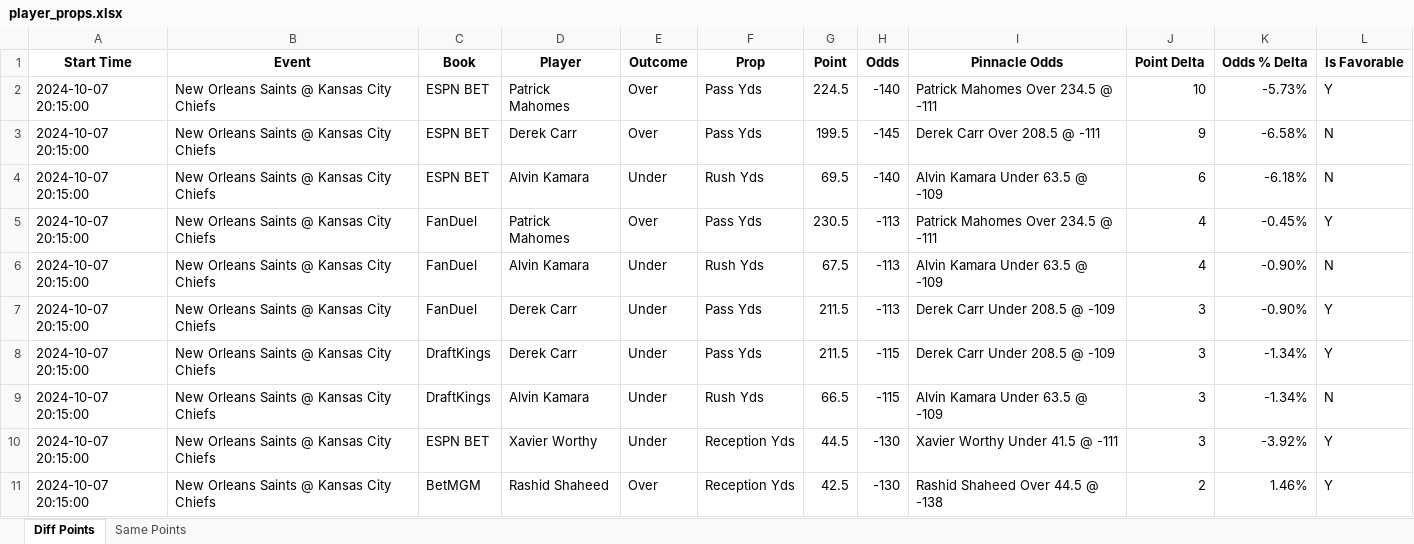
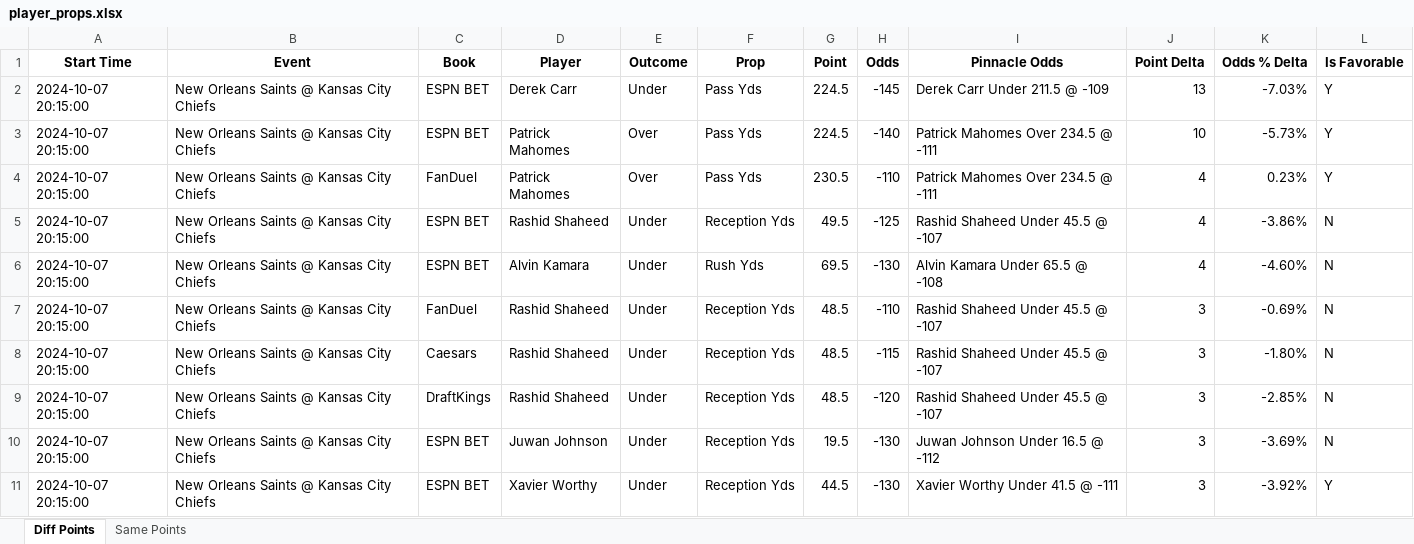
Before and after one commit to rahulShahCode/player-props-scraper, an Excel workbook: player_props.xlsx, sheet Diff Points, drawn as a sheet; only a part is shown; values as stored, in another font and other column widths than the file's, no borders; removed rows and columns are numbered as before the commit, all else as after; the diff covers the shown part only; the diff names each change by its address in the sheet, - before the commit and + after, or states it on an @@ line.

```diff
--- a/player_props.xlsx (sheet Diff Points)
+++ b/player_props.xlsx (sheet Diff Points)
+row 2: 2024-10-07 20:15:00 | New Orleans Saints @ Kansas City Chiefs | ESPN BET | Derek Carr | Under | Pass Yds | 224.5 | -145 | Derek Carr Under 211.5 @ -109 | 13 | -7.03% | Y
-row 3: 2024-10-07 20:15:00 | New Orleans Saints @ Kansas City Chiefs | ESPN BET | Derek Carr | Over | Pass Yds | 199.5 | -145 | Derek Carr Over 208.5 @ -111 | 9 | -6.58% | N
-row 4: 2024-10-07 20:15:00 | New Orleans Saints @ Kansas City Chiefs | ESPN BET | Alvin Kamara | Under | Rush Yds | 69.5 | -140 | Alvin Kamara Under 63.5 @ -109 | 6 | -6.18% | N
-H4 (Odds): -113
+H4 (Odds): -110
-K4 (Odds % Delta): -0.45%
+K4 (Odds % Delta): 0.23%
+row 5: 2024-10-07 20:15:00 | New Orleans Saints @ Kansas City Chiefs | ESPN BET | Rashid Shaheed | Under | Reception Yds | 49.5 | -125 | Rashid Shaheed Under 45.5 @ -107 | 4 | -3.86% | N
-C6 (Book): FanDuel
+C6 (Book): ESPN BET
-G6 (Point): 67.5
+G6 (Point): 69.5
-H6 (Odds): -113
+H6 (Odds): -130
-I6 (Pinnacle Odds): Alvin Kamara Under 63.5 @ -109
+I6 (Pinnacle Odds): Alvin Kamara Under 65.5 @ -108
-K6 (Odds % Delta): -0.90%
+K6 (Odds % Delta): -4.60%
-D7:D8 (Player): Derek Carr
+D7:D8 (Player): Rashid Shaheed
-F7:F8 (Prop): Pass Yds
+F7:F8 (Prop): Reception Yds
-G7:G8 (Point): 211.5
+G7:G8 (Point): 48.5
-H7 (Odds): -113
+H7 (Odds): -110
-I7:I8 (Pinnacle Odds): Derek Carr Under 208.5 @ -109
+I7:I8 (Pinnacle Odds): Rashid Shaheed Under 45.5 @ -107
-K7 (Odds % Delta): -0.90%
+K7 (Odds % Delta): -0.69%
-L7:L8 (Is Favorable): Y
+L7:L8 (Is Favorable): N
-C8 (Book): DraftKings
+C8 (Book): Caesars
-K8 (Odds % Delta): -1.34%
+K8 (Odds % Delta): -1.80%
-D9 (Player): Alvin Kamara
+D9 (Player): Rashid Shaheed
-F9 (Prop): Rush Yds
+F9 (Prop): Reception Yds
-G9 (Point): 66.5
+G9 (Point): 48.5
-H9 (Odds): -115
+H9 (Odds): -120
-I9 (Pinnacle Odds): Alvin Kamara Under 63.5 @ -109
+I9 (Pinnacle Odds): Rashid Shaheed Under 45.5 @ -107
-K9 (Odds % Delta): -1.34%
+K9 (Odds % Delta): -2.85%
+row 10: 2024-10-07 20:15:00 | New Orleans Saints @ Kansas City Chiefs | ESPN BET | Juwan Johnson | Under | Reception Yds | 19.5 | -130 | Juwan Johnson Under 16.5 @ -112 | 3 | -3.69% | N
-row 11: 2024-10-07 20:15:00 | New Orleans Saints @ Kansas City Chiefs | BetMGM | Rashid Shaheed | Over | Reception Yds | 42.5 | -130 | Rashid Shaheed Over 44.5 @ -138 | 2 | 1.46% | Y
```
Also changed, not shown: 18 added rows and 109 edited cells elsewhere in this sheet, sheet Same Points, 2 other files.
